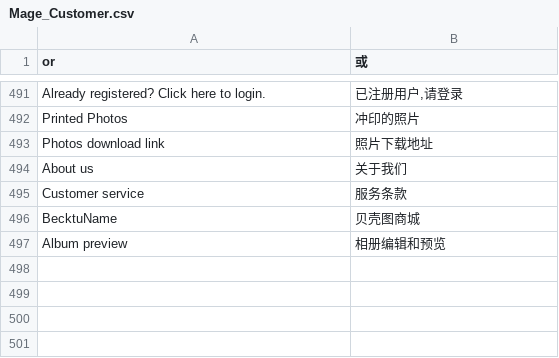
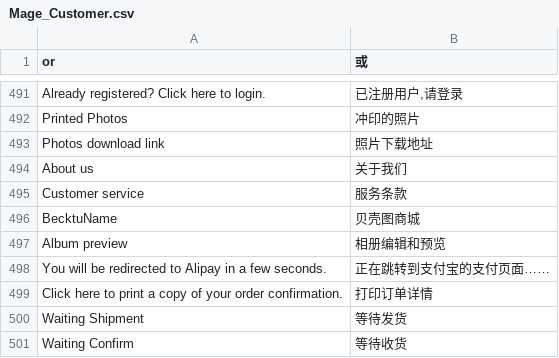
Before and after one commit to Coding110/bkt-mgt, a CSV file: app/locale/zh_CN/Mage_Customer.csv, drawn as a sheet; only a part is shown, gaps mark what is left out.

Commit message:
1).solve jquery conflict of different version; 2).add custome order state and modify order status setting of alipay;

```diff
--- a/app/locale/zh_CN/Mage_Customer.csv
+++ b/app/locale/zh_CN/Mage_Customer.csv
@@ -497 +497,5 @@
 "Album preview","相册编辑和预览"
+"You will be redirected to Alipay in a few seconds.","正在跳转到支付宝的支付页面……"
+"Click here to print a copy of your order confirmation.","打印订单详情"
+"Waiting Shipment","等待发货"
+"Waiting Confirm","等待收货"
```
Also changed, not shown: app/locale/zh_CN/Mage_Review.csv, app/locale/zh_CN/Mage_Sales.csv, 12 other files.
